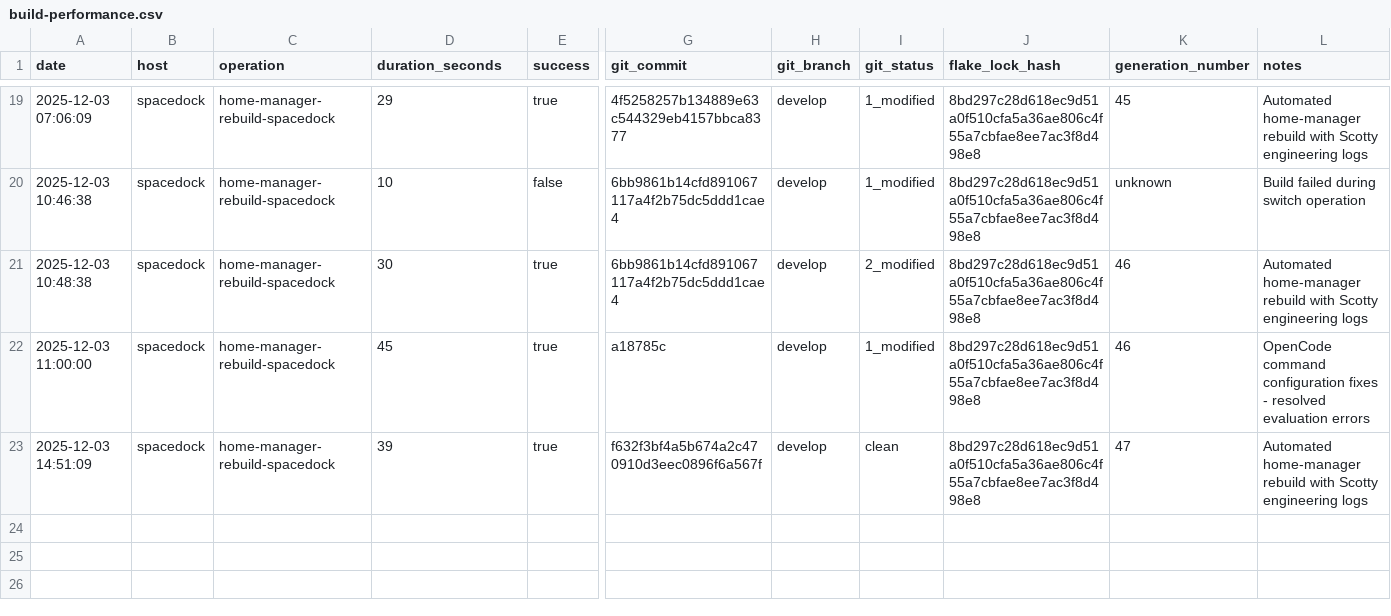
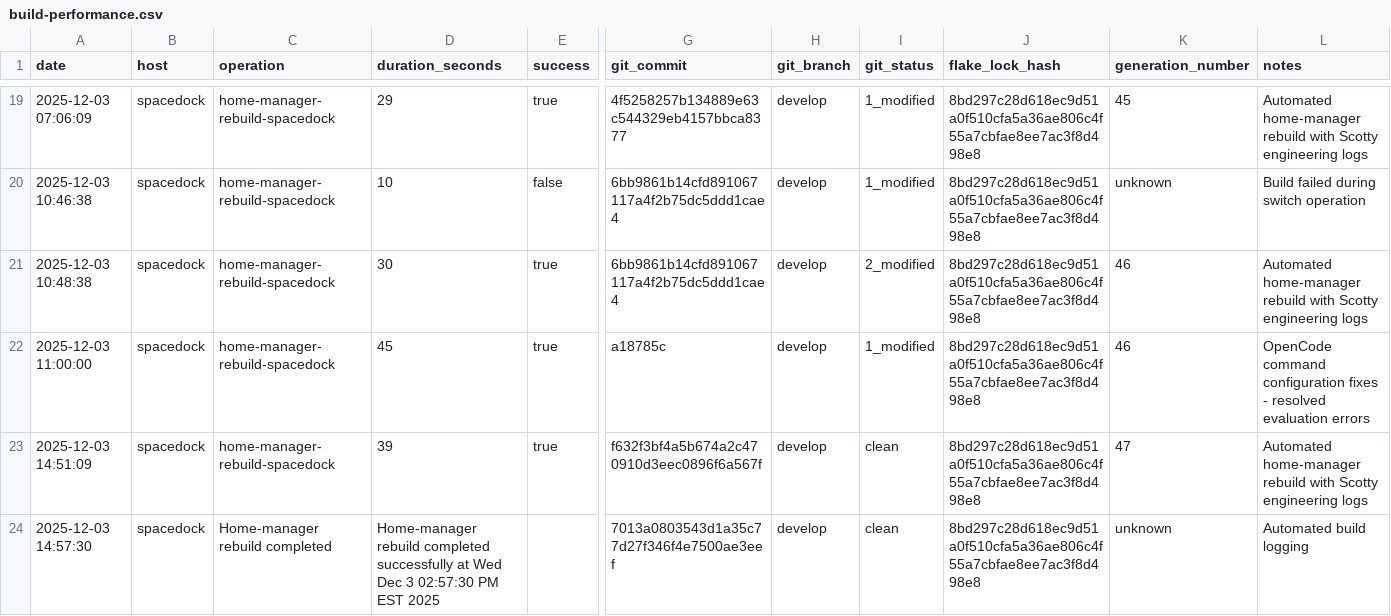
Before and after one commit to gignsky/.dotfiles, a CSV file: scottys-journal/metrics/build-performance.csv, drawn as a sheet; only a part is shown, gaps mark what is left out; rows hold the shown columns only; the diff names each change by its address in the sheet, - before the commit and + after, or states it on an @@ line.

```diff
--- a/scottys-journal/metrics/build-performance.csv
+++ b/scottys-journal/metrics/build-performance.csv
+row 24: 2025-12-03 14:57:30 | spacedock | Home-manager rebuild completed | Home-manager rebuild completed successfully at Wed Dec 3 02:57:30 PM EST 2025 |  | 7013a0803543d1a35c77d27f346f4e7500ae3eef | develop | clean | 8bd297c28d618ec9d51a0f510cfa5a36ae806c4f55a7cbfae8ee7ac3f8d498e8 | unknown | Automated build logging
```
Also changed, not shown: 1 other file.
